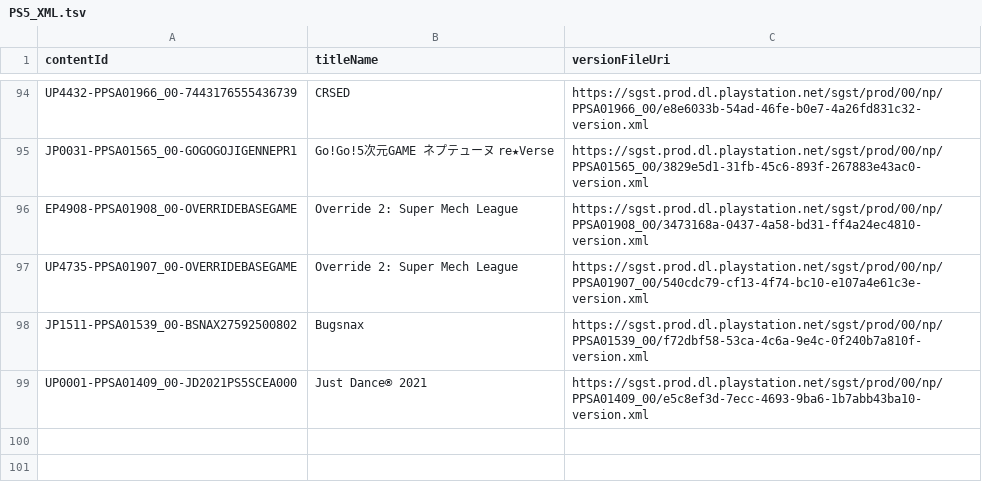
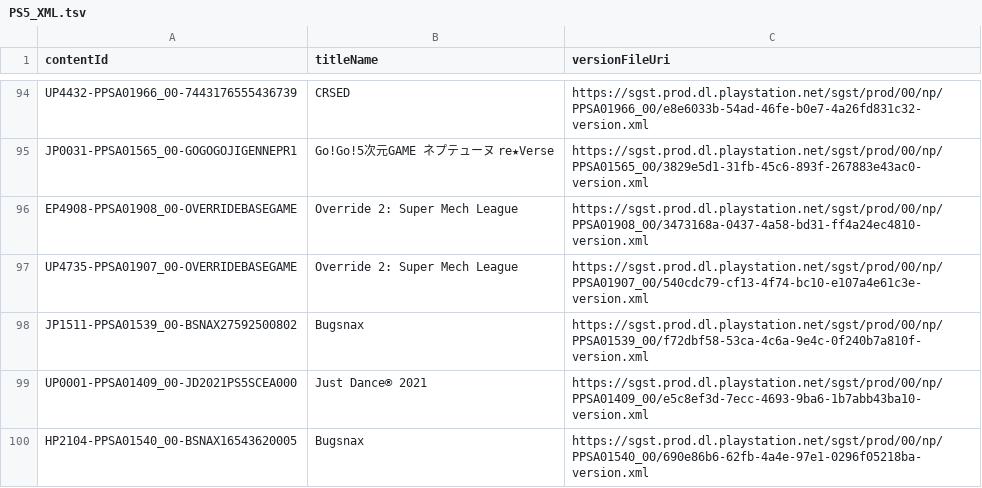
Before and after one commit to 1jtp8sobiu/ps5-pkg, a TSV file: PS5_XML.tsv, drawn as a sheet; only a part is shown, gaps mark what is left out; the diff names each change by its address in the sheet, - before the commit and + after, or states it on an @@ line.

```diff
--- a/PS5_XML.tsv
+++ b/PS5_XML.tsv
+row 100: HP2104-PPSA01540_00-BSNAX16543620005 | Bugsnax | https://sgst.prod.dl.playstation.net/sgst/prod/00/np/PPSA01540_00/690e86b6-62fb-4a4e-97e1-0296f05218ba-version.xml
```
Also changed, not shown: 3 other files.
